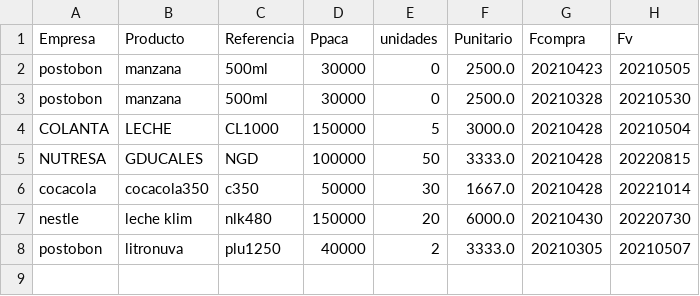
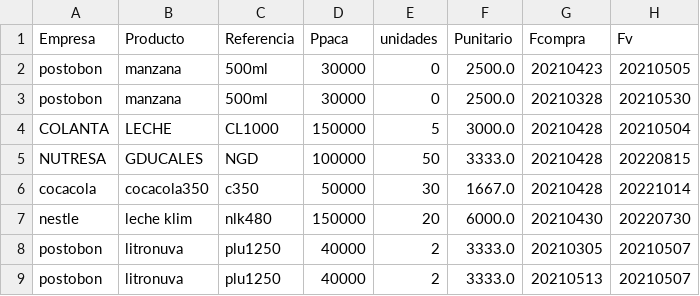
Before and after one commit to sacorteso/TA_06, a CSV file: BDATOS/bodega1.csv, drawn as a sheet.

Commit message:
Al informe 7 se añade archivos contabilidad1.csv para la base de datos de contabilidad y costosm.csv y se crea una función (bodegacom) para calcular el precio total de todos los productos en la bodega

```diff
--- a/BDATOS/bodega1.csv
+++ b/BDATOS/bodega1.csv
@@ -8 +8,2 @@ nestle,leche klim,nlk480,150000,20,6000.0,20210430,20220730
 postobon,litronuva,plu1250,40000,2,3333.0,20210305,20210507
+postobon,litronuva,plu1250,40000,2,3333.0,20210513,20210507
```
Also changed, not shown: BDATOS/ventas.csv, 5 other files.
